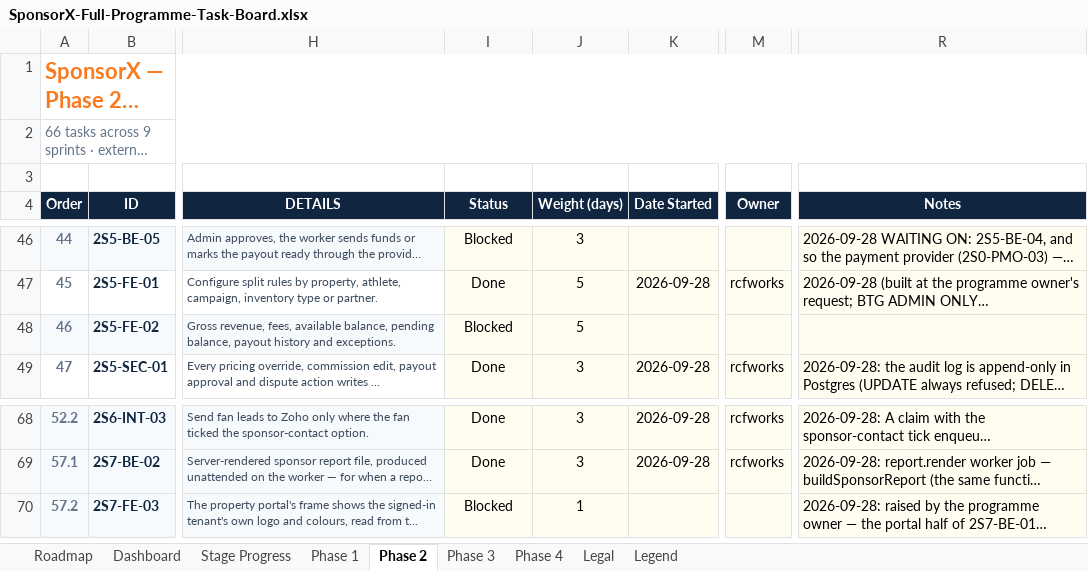
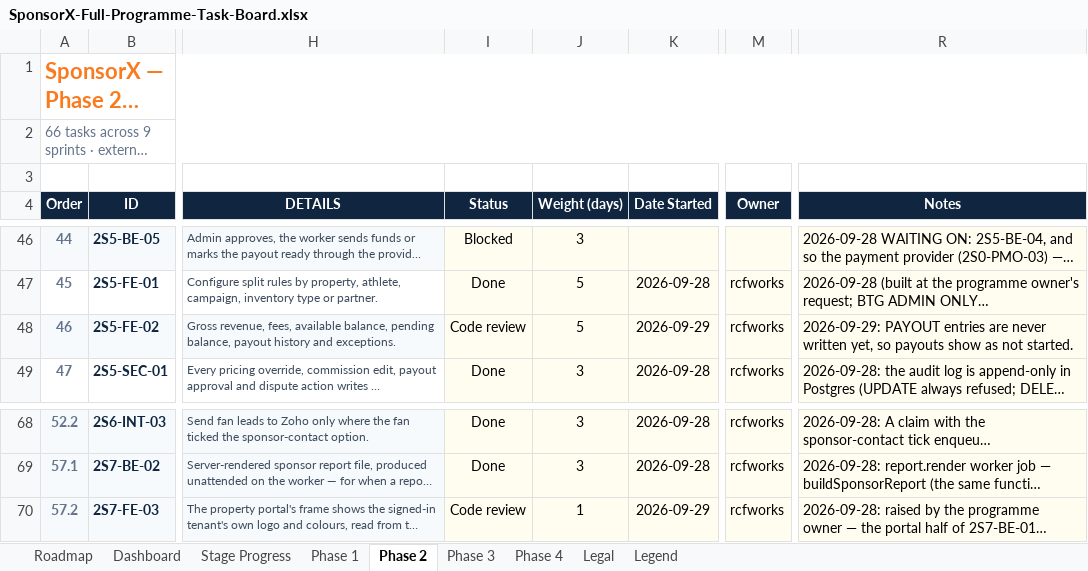
Before and after one commit to BTG-Sports/sponsorX_dev, an Excel workbook: Claude outputs/SponsorX-Full-Programme-Task-Board.xlsx, sheet Phase 2, drawn as a sheet; only a part is shown, gaps mark what is left out; long unchanged cells end in …; values as stored, in another font and other column widths than the file's, no borders; conditional formats not drawn; the diff covers the shown part only; the diff names each change by its address in the sheet, - before the commit and + after, or states it on an @@ line.

```diff
--- a/Claude outputs/SponsorX-Full-Programme-Task-Board.xlsx (sheet Phase 2)
+++ b/Claude outputs/SponsorX-Full-Programme-Task-Board.xlsx (sheet Phase 2)
-I48 (Status): Blocked
+I48 (Status): Code review
-K48 (Date Started): (empty)
+K48 (Date Started): 2026-09-29
-M48 (Owner): (empty)
+M48 (Owner): rcfworks
-R48 (Notes): (empty)
+R48 (Notes): 2026-09-29: PAYOUT entries are never written yet, so payouts show as not started.
-I70 (Status): Blocked
+I70 (Status): Code review
-K70 (Date Started): (empty)
+K70 (Date Started): 2026-09-29
-M70 (Owner): (empty)
+M70 (Owner): rcfworks
```
Also changed, not shown: 33 edited cells elsewhere in this sheet, 1 other file.
